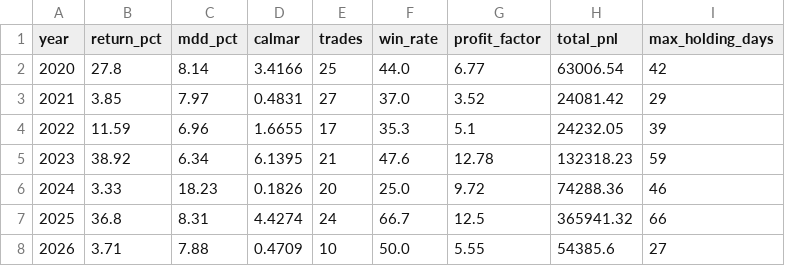
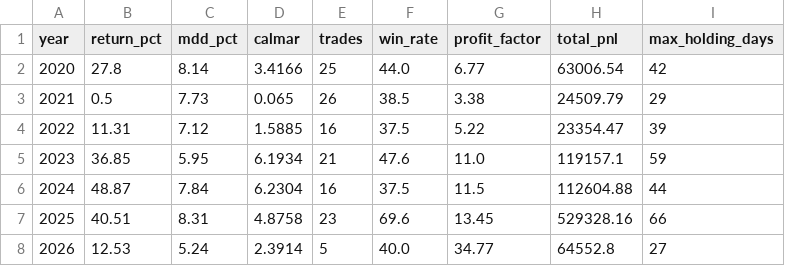
Before and after one commit to gaoying-cloud/turtle_v2, a CSV file: results/diagnostics/yearly_breakdown.csv, drawn as a sheet.

```diff
--- a/results/diagnostics/yearly_breakdown.csv
+++ b/results/diagnostics/yearly_breakdown.csv
@@ -2,7 +2,7 @@ year,return_pct,mdd_pct,calmar,trades,win_rate,profit_factor,total_pnl,max_holdi
 2020,27.8,8.14,3.4166,25,44.0,6.77,63006.54,42
-2021,3.85,7.97,0.4831,27,37.0,3.52,24081.42,29
-2022,11.59,6.96,1.6655,17,35.3,5.1,24232.05,39
-2023,38.92,6.34,6.1395,21,47.6,12.78,132318.23,59
-2024,3.33,18.23,0.1826,20,25.0,9.72,74288.36,46
-2025,36.8,8.31,4.4274,24,66.7,12.5,365941.32,66
-2026,3.71,7.88,0.4709,10,50.0,5.55,54385.6,27
+2021,0.5,7.73,0.065,26,38.5,3.38,24509.79,29
+2022,11.31,7.12,1.5885,16,37.5,5.22,23354.47,39
+2023,36.85,5.95,6.1934,21,47.6,11.0,119157.1,59
+2024,48.87,7.84,6.2304,16,37.5,11.5,112604.88,44
+2025,40.51,8.31,4.8758,23,69.6,13.45,529328.16,66
+2026,12.53,5.24,2.3914,5,40.0,34.77,64552.8,27
```
Also changed, not shown: results/diagnostics/trades_features.csv, 6 other files.
